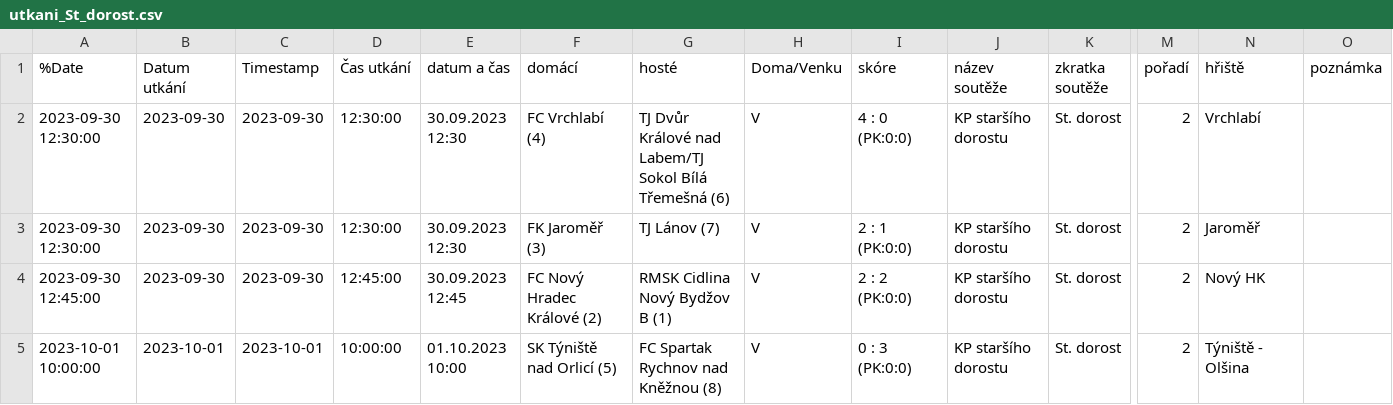
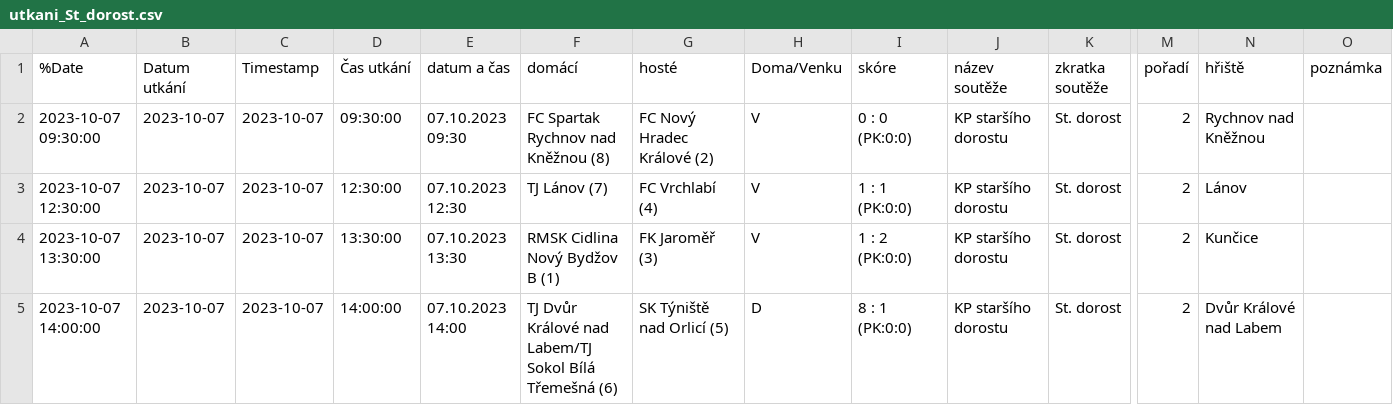
Before and after one commit to MustafaHadzi/bt_matches, a CSV file: utkani_St_dorost.csv, drawn as a sheet; only a part is shown, gaps mark what is left out; the diff names each change by its address in the sheet, - before the commit and + after, or states it on an @@ line.

Commit message:
Committing file utkani_St_dorost.csv

```diff
--- a/utkani_St_dorost.csv
+++ b/utkani_St_dorost.csv
-A2 (%Date): 2023-09-30 12:30:00
+A2 (%Date): 2023-10-07 09:30:00
-B2:B4 (Datum utkání): 2023-09-30
+B2:B4 (Datum utkání): 2023-10-07
-C2:C4 (Timestamp): 2023-09-30
+C2:C4 (Timestamp): 2023-10-07
-D2 (Čas utkání): 12:30:00
+D2 (Čas utkání): 09:30:00
-E2 (datum a čas): 30.09.2023 12:30
+E2 (datum a čas): 07.10.2023 09:30
-F2 (domácí): FC Vrchlabí (4)
+F2 (domácí): FC Spartak Rychnov nad Kněžnou (8)
-G2 (hosté): TJ Dvůr Králové nad Labem/TJ Sokol Bílá Třemešná (6)
+G2 (hosté): FC Nový Hradec Králové (2)
-I2 (skóre): 4 : 0 (PK:0:0)
+I2 (skóre): 0 : 0 (PK:0:0)
-N2 (hřiště): Vrchlabí
+N2 (hřiště): Rychnov nad Kněžnou
-A3 (%Date): 2023-09-30 12:30:00
+A3 (%Date): 2023-10-07 12:30:00
-E3 (datum a čas): 30.09.2023 12:30
+E3 (datum a čas): 07.10.2023 12:30
-F3 (domácí): FK Jaroměř (3)
+F3 (domácí): TJ Lánov (7)
-G3 (hosté): TJ Lánov (7)
+G3 (hosté): FC Vrchlabí (4)
-I3 (skóre): 2 : 1 (PK:0:0)
+I3 (skóre): 1 : 1 (PK:0:0)
-N3 (hřiště): Jaroměř
+N3 (hřiště): Lánov
-A4 (%Date): 2023-09-30 12:45:00
+A4 (%Date): 2023-10-07 13:30:00
-D4 (Čas utkání): 12:45:00
+D4 (Čas utkání): 13:30:00
-E4 (datum a čas): 30.09.2023 12:45
+E4 (datum a čas): 07.10.2023 13:30
-F4 (domácí): FC Nový Hradec Králové (2)
+F4 (domácí): RMSK Cidlina Nový Bydžov B (1)
-G4 (hosté): RMSK Cidlina Nový Bydžov B (1)
+G4 (hosté): FK Jaroměř (3)
-I4 (skóre): 2 : 2 (PK:0:0)
+I4 (skóre): 1 : 2 (PK:0:0)
-N4 (hřiště): Nový HK
+N4 (hřiště): Kunčice
-A5 (%Date): 2023-10-01 10:00:00
+A5 (%Date): 2023-10-07 14:00:00
-B5 (Datum utkání): 2023-10-01
+B5 (Datum utkání): 2023-10-07
-C5 (Timestamp): 2023-10-01
+C5 (Timestamp): 2023-10-07
-D5 (Čas utkání): 10:00:00
+D5 (Čas utkání): 14:00:00
-E5 (datum a čas): 01.10.2023 10:00
+E5 (datum a čas): 07.10.2023 14:00
-F5 (domácí): SK Týniště nad Orlicí (5)
+F5 (domácí): TJ Dvůr Králové nad Labem/TJ Sokol Bílá Třemešná (6)
-G5 (hosté): FC Spartak Rychnov nad Kněžnou (8)
+G5 (hosté): SK Týniště nad Orlicí (5)
-H5 (Doma/Venku): V
+H5 (Doma/Venku): D
-I5 (skóre): 0 : 3 (PK:0:0)
+I5 (skóre): 8 : 1 (PK:0:0)
-N5 (hřiště): Týniště - Olšina
+N5 (hřiště): Dvůr Králové nad Labem
```
